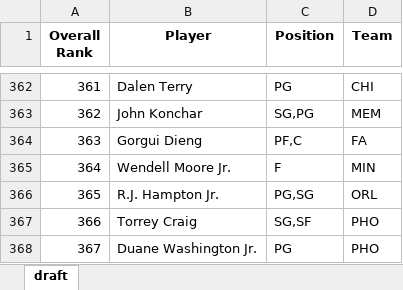
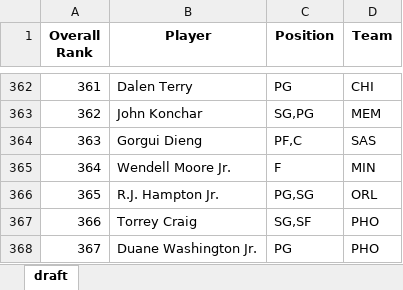
Before and after one commit to barbacbd/FantasyRankings, an Excel workbook: docs/FantasyProsBasketballDraft.xlsx, sheet draft, drawn as a sheet; only a part is shown, gaps mark what is left out; values as stored, in another font and other column widths than the file's, no borders; the diff names each change by its address in the sheet, - before the commit and + after, or states it on an @@ line.

```diff
--- a/docs/FantasyProsBasketballDraft.xlsx (sheet draft)
+++ b/docs/FantasyProsBasketballDraft.xlsx (sheet draft)
-D364 (Team): FA
+D364 (Team): SAS
```
Also changed, not shown: docs/FantasyProsBaseballDraft.xlsx, docs/FantasyProsFootballDraft.xlsx, 5 other files.
